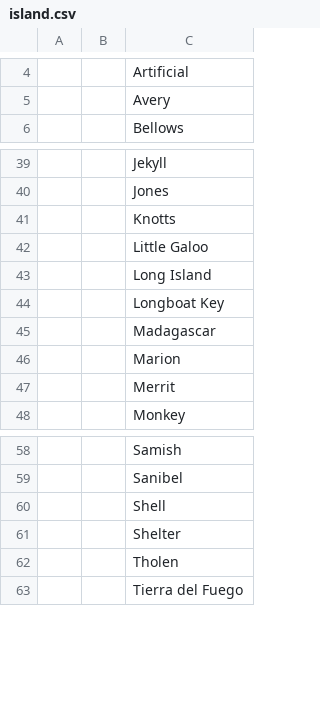
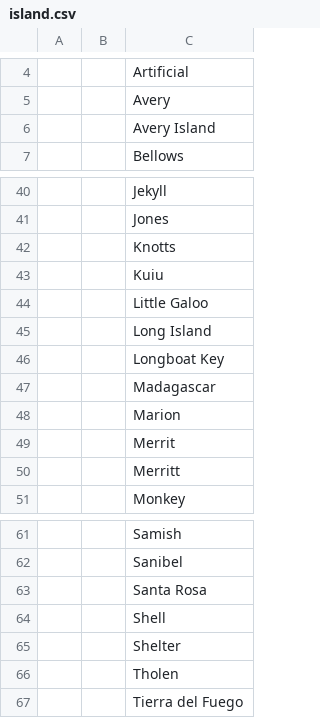
Before and after one commit to VertNet/DwCVocabs, a CSV file: vocabs/island.csv, drawn as a sheet; only a part is shown, gaps mark what is left out; the diff names each change by its address in the sheet, - before the commit and + after, or states it on an @@ line.

```diff
--- a/vocabs/island.csv
+++ b/vocabs/island.csv
+row 6:  |  | Avery Island
+row 43:  |  | Kuiu
+row 50:  |  | Merritt
+row 63:  |  | Santa Rosa
```
Also changed, not shown: vocabs/lifeStage.csv, vocabs/typeStatus.csv, 2 other files.
